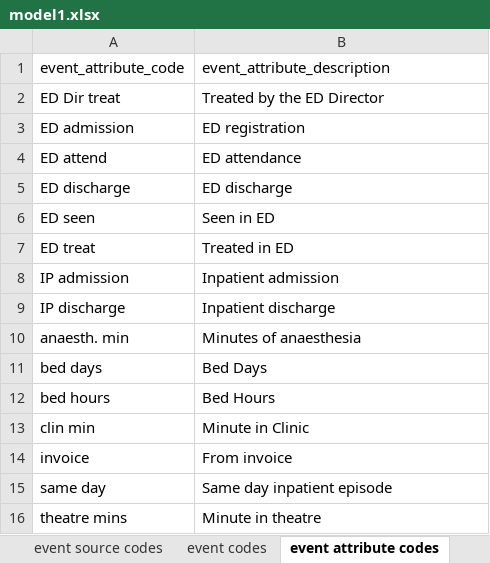
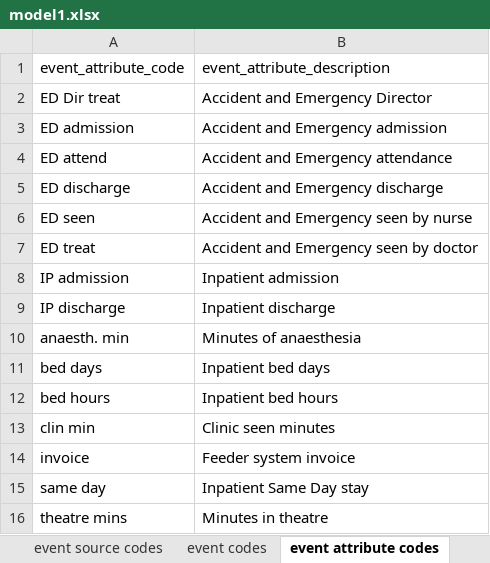
Before and after one commit to russellmcdonell/Clinical-Costing, an Excel workbook: hospitalConfig/models/model1.xlsx, sheet event attribute codes, drawn as a sheet; values as stored, in another font and other column widths than the file's, no borders; the diff names each change by its address in the sheet, - before the commit and + after, or states it on an @@ line.

```diff
--- a/hospitalConfig/models/model1.xlsx (sheet event attribute codes)
+++ b/hospitalConfig/models/model1.xlsx (sheet event attribute codes)
-B2 (event_attribute_description): Treated by the ED Director
+B2 (event_attribute_description): Accident and Emergency Director
-B3 (event_attribute_description): ED registration
+B3 (event_attribute_description): Accident and Emergency admission
-B4 (event_attribute_description): ED attendance
+B4 (event_attribute_description): Accident and Emergency attendance
-B5 (event_attribute_description): ED discharge
+B5 (event_attribute_description): Accident and Emergency discharge
-B6 (event_attribute_description): Seen in ED
+B6 (event_attribute_description): Accident and Emergency seen by nurse
-B7 (event_attribute_description): Treated in ED
+B7 (event_attribute_description): Accident and Emergency seen by doctor
-B11 (event_attribute_description): Bed Days
+B11 (event_attribute_description): Inpatient bed days
-B12 (event_attribute_description): Bed Hours
+B12 (event_attribute_description): Inpatient bed hours
-B13 (event_attribute_description): Minute in Clinic
+B13 (event_attribute_description): Clinic seen minutes
-B14 (event_attribute_description): From invoice
+B14 (event_attribute_description): Feeder system invoice
-B15 (event_attribute_description): Same day inpatient episode
+B15 (event_attribute_description): Inpatient Same Day stay
-B16 (event_attribute_description): Minute in theatre
+B16 (event_attribute_description): Minutes in theatre
```
Also changed, not shown: sheet event codes, sheet event attributes, sheet general ledger distribution, sheet event type codes, sheet event source codes, sheet general ledger mapping, 2 more sheets, other sheet tabs, hospitalActivity/hospital1/Jun97PatientActivity.xlsx, hospitalConfig/hospitals/hospital1.xlsx, 8 other files.
